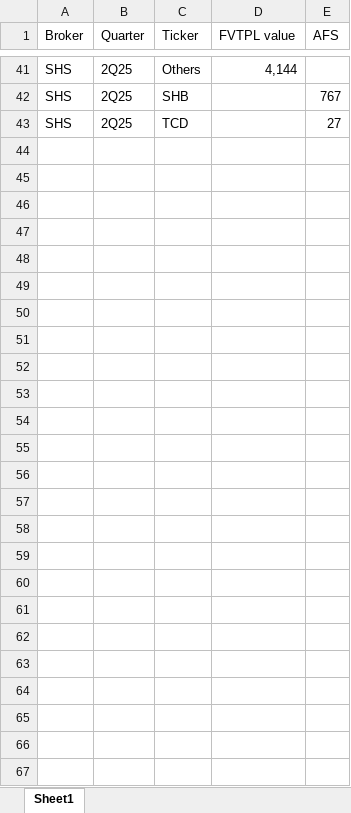
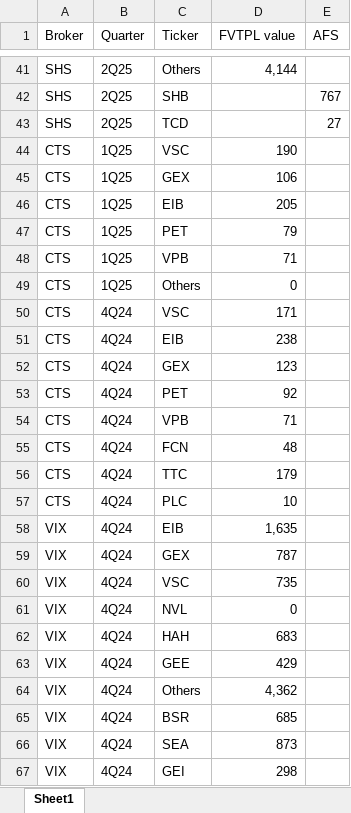
Before and after one commit to ThaoDien232/Project-broker, an Excel workbook: Prop book.xlsx, sheet Sheet1, drawn as a sheet; only a part is shown, gaps mark what is left out; values as stored, in another font and other column widths than the file's, no borders; the diff names each change by its address in the sheet, - before the commit and + after, or states it on an @@ line.

Commit message:
Add files via upload

```diff
--- a/Prop book.xlsx (sheet Sheet1)
+++ b/Prop book.xlsx (sheet Sheet1)
+row 44: CTS | 1Q25 | VSC | 190
+row 45: CTS | 1Q25 | GEX | 106
+row 46: CTS | 1Q25 | EIB | 205
+row 47: CTS | 1Q25 | PET | 79
+row 48: CTS | 1Q25 | VPB | 71
+row 49: CTS | 1Q25 | Others | 0
+row 50: CTS | 4Q24 | VSC | 171
+row 51: CTS | 4Q24 | EIB | 238
+row 52: CTS | 4Q24 | GEX | 123
+row 53: CTS | 4Q24 | PET | 92
+row 54: CTS | 4Q24 | VPB | 71
+row 55: CTS | 4Q24 | FCN | 48
+row 56: CTS | 4Q24 | TTC | 179
+row 57: CTS | 4Q24 | PLC | 10
+row 58: VIX | 4Q24 | EIB | 1,635
+row 59: VIX | 4Q24 | GEX | 787
+row 60: VIX | 4Q24 | VSC | 735
+row 61: VIX | 4Q24 | NVL | 0
+row 62: VIX | 4Q24 | HAH | 683
+row 63: VIX | 4Q24 | GEE | 429
+row 64: VIX | 4Q24 | Others | 4,362
+row 65: VIX | 4Q24 | BSR | 685
+row 66: VIX | 4Q24 | SEA | 873
+row 67: VIX | 4Q24 | GEI | 298
```
